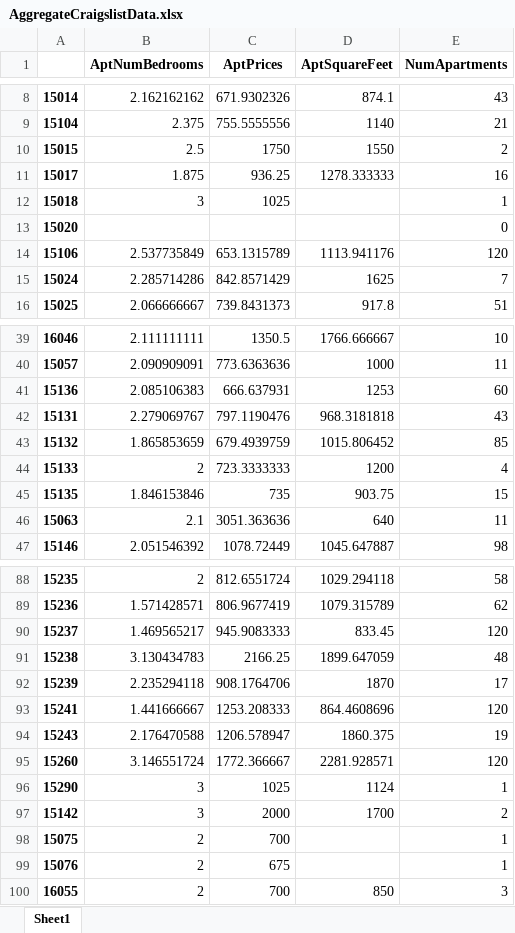
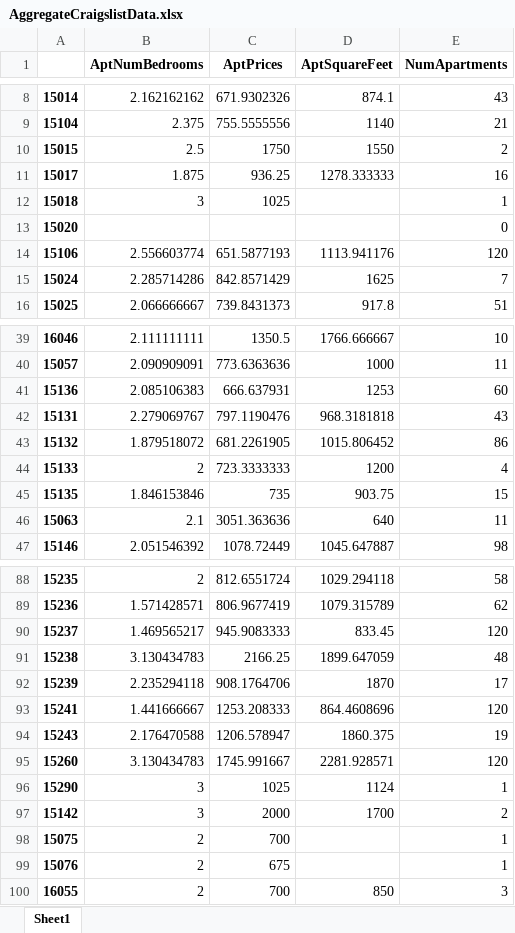
Before and after one commit to Ajcaico/Homi_DFP, an Excel workbook: AggregateCraigslistData.xlsx, sheet Sheet1, drawn as a sheet; only a part is shown, gaps mark what is left out; values as stored, in another font and other column widths than the file's, no borders; the diff covers the shown part only; the diff names each change by its address in the sheet, - before the commit and + after, or states it on an @@ line.

```diff
--- a/AggregateCraigslistData.xlsx (sheet Sheet1)
+++ b/AggregateCraigslistData.xlsx (sheet Sheet1)
-B14 (AptNumBedrooms): 2.537735849
+B14 (AptNumBedrooms): 2.556603774
-C14 (AptPrices): 653.1315789
+C14 (AptPrices): 651.5877193
-B43 (AptNumBedrooms): 1.865853659
+B43 (AptNumBedrooms): 1.879518072
-C43 (AptPrices): 679.4939759
+C43 (AptPrices): 681.2261905
-E43 (NumApartments): 85
+E43 (NumApartments): 86
-B95 (AptNumBedrooms): 3.146551724
+B95 (AptNumBedrooms): 3.130434783
-C95 (AptPrices): 1772.366667
+C95 (AptPrices): 1745.991667
```
Also changed, not shown: 26 edited cells elsewhere in this sheet, AggregatedPittsburghCrimeData.xlsx, RawCraigslistData.xlsx, 4 other files.
